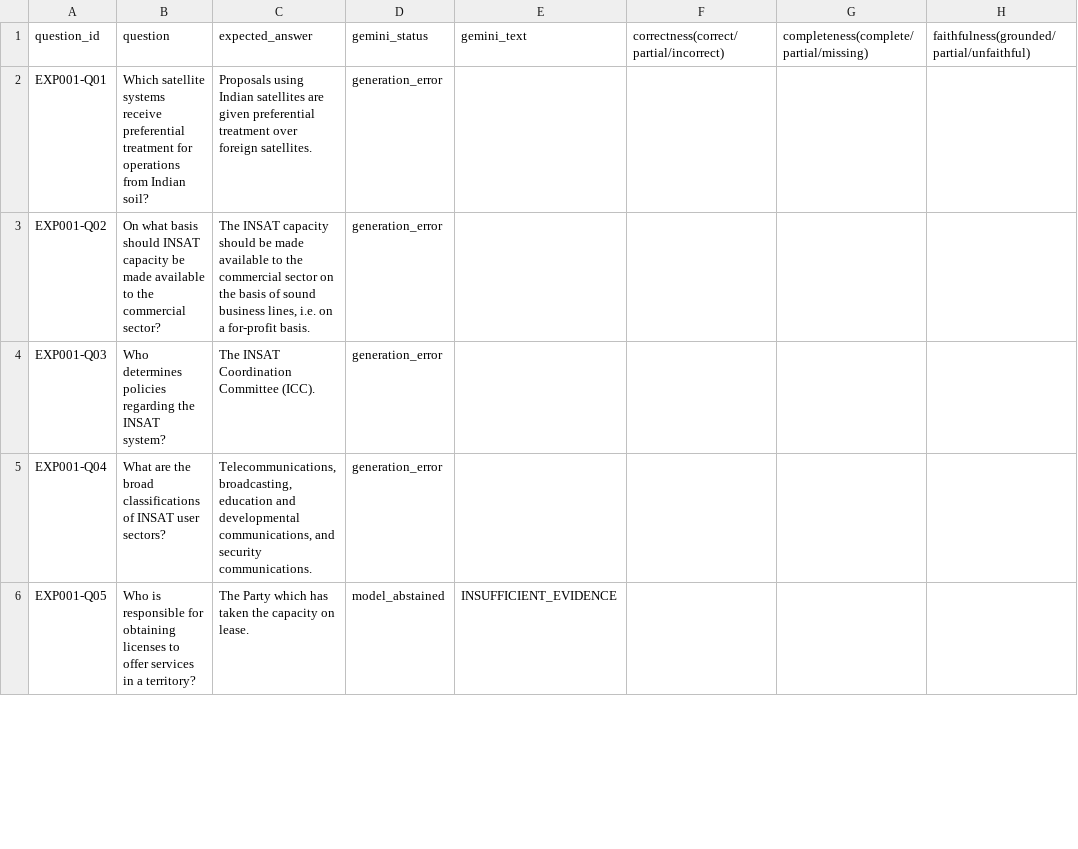
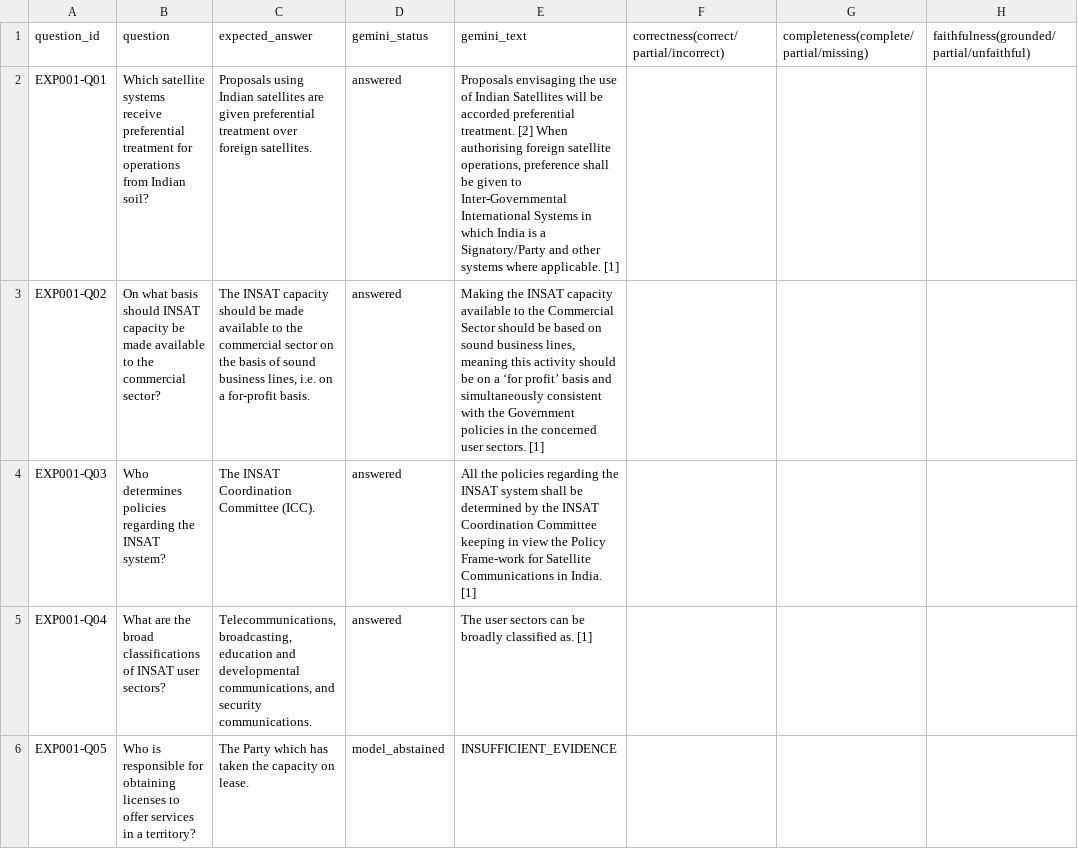
Before and after one commit to Sivasindhuja/RAG, a CSV file: experiments/results/m1_gemini/manual_audit_template.csv, drawn as a sheet; only a part is shown; the diff covers the shown part only; the diff names each change by its address in the sheet, - before the commit and + after, or states it on an @@ line.

Commit message:
M1: complete live Gemini validation run (exit criteria not met)
Run m1_gemini_eval with gemini-flash-lite-latest (probed after availability failures), record model availability/latency/tokens, add manual audit, fix claim-eval dict handling, and update DR-015/log/backlog. Frozen retrieval/chunking/embeddings/ground truth/EXP-003 selection unchanged. No M2 or new retrieval/chunking techniques.

```diff
--- a/experiments/results/m1_gemini/manual_audit_template.csv
+++ b/experiments/results/m1_gemini/manual_audit_template.csv
-D2:D5 (gemini_status): generation_error
+D2:D5 (gemini_status): answered
-E2 (gemini_text): (empty)
+E2 (gemini_text): Proposals envisaging the use of Indian Satellites will be accorded preferential treatment. [2] When authorising foreign satellite operations, preference shall be given to Inter-Governmental International Systems in which India is a Signatory/Party and other systems where applicable. [1]
-E3 (gemini_text): (empty)
+E3 (gemini_text): Making the INSAT capacity available to the Commercial Sector should be based on sound business lines, meaning this activity should be on a ‘for profit’ basis and simultaneously consistent with the Government policies in the concerned user sectors. [1]
-E4 (gemini_text): (empty)
+E4 (gemini_text): All the policies regarding the INSAT system shall be determined by the INSAT Coordination Committee keeping in view the Policy Frame-work for Satellite Communications in India. [1]
-E5 (gemini_text): (empty)
+E5 (gemini_text): The user sectors can be broadly classified as. [1]
```
Also changed, not shown: 20 edited cells elsewhere in this file, experiments/results/m1_gemini/per_question_comparison.csv, 10 other files.
